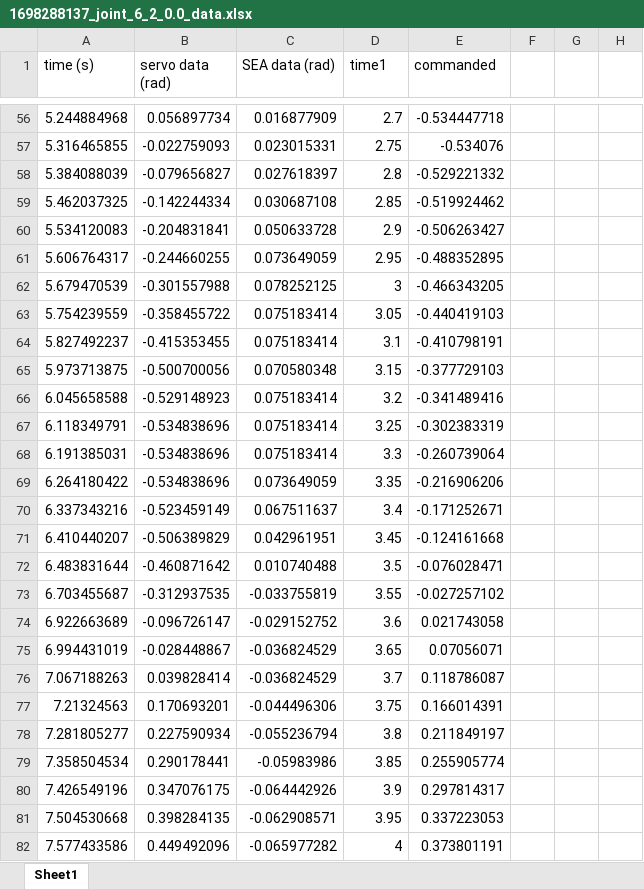
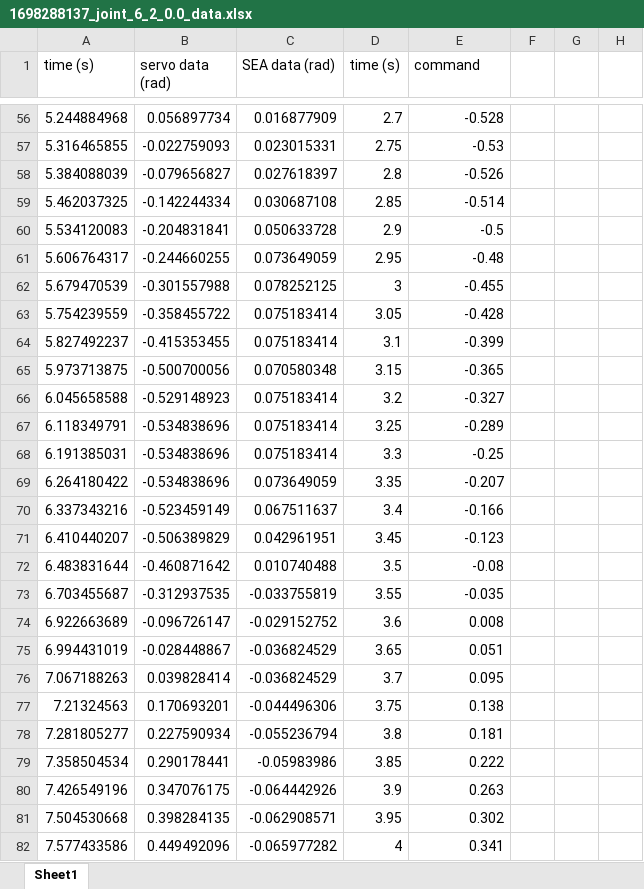
Before and after one commit to kailanpaul/STM32_snake, an Excel workbook: local_stiffness/data/actually_useful/Position controller only/1698288137_joint_6_2_0.0_data.xlsx, sheet Sheet1, drawn as a sheet; only a part is shown, gaps mark what is left out; values as stored, in another font and other column widths than the file's, no borders; charts and pictures not drawn; the diff covers the shown part only; the diff names each change by its address in the sheet, - before the commit and + after, or states it on an @@ line.

```diff
--- a/local_stiffness/data/actually_useful/Position controller only/1698288137_joint_6_2_0.0_data.xlsx (sheet Sheet1)
+++ b/local_stiffness/data/actually_useful/Position controller only/1698288137_joint_6_2_0.0_data.xlsx (sheet Sheet1)
-D1: time1
+D1: time (s)
-E1: commanded
+E1: command
-E56 (command): -0.534447718
+E56 (command): -0.528
-E57 (command): -0.534076
+E57 (command): -0.53
-E58 (command): -0.529221332
+E58 (command): -0.526
-E59 (command): -0.519924462
+E59 (command): -0.514
-E60 (command): -0.506263427
+E60 (command): -0.5
-E61 (command): -0.488352895
+E61 (command): -0.48
-E62 (command): -0.466343205
+E62 (command): -0.455
-E63 (command): -0.440419103
+E63 (command): -0.428
-E64 (command): -0.410798191
+E64 (command): -0.399
-E65 (command): -0.377729103
+E65 (command): -0.365
-E66 (command): -0.341489416
+E66 (command): -0.327
-E67 (command): -0.302383319
+E67 (command): -0.289
-E68 (command): -0.260739064
+E68 (command): -0.25
-E69 (command): -0.216906206
+E69 (command): -0.207
-E70 (command): -0.171252671
+E70 (command): -0.166
-E71 (command): -0.124161668
+E71 (command): -0.123
-E72 (command): -0.076028471
+E72 (command): -0.08
-E73 (command): -0.027257102
+E73 (command): -0.035
-E74 (command): 0.021743058
+E74 (command): 0.008
-E75 (command): 0.07056071
+E75 (command): 0.051
-E76 (command): 0.118786087
+E76 (command): 0.095
-E77 (command): 0.166014391
+E77 (command): 0.138
-E78 (command): 0.211849197
+E78 (command): 0.181
-E79 (command): 0.255905774
+E79 (command): 0.222
-E80 (command): 0.297814317
+E80 (command): 0.263
-E81 (command): 0.337223053
+E81 (command): 0.302
-E82 (command): 0.373801191
+E82 (command): 0.341
```
Also changed, not shown: other rows of this sheet, formulas that keep their value, charts or pictures, local_stiffness/data/actually_useful/Admittance changing/1698205438_joint_6_1_0.69_data.xlsx, local_stiffness/data/sim_commands.xlsx, 3 other files.
